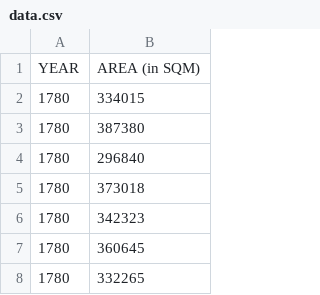
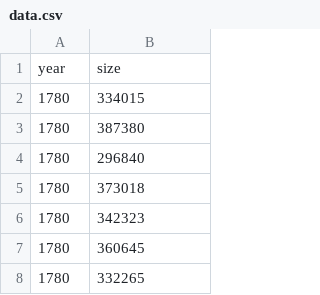
Before and after one commit to Kanehsatake-Land-Dispossession-Project/Kanehsatake-Land-Dispossession-Project.github.io, a CSV file: data/data.csv, drawn as a sheet; only a part is shown.

```diff
--- a/data/data.csv
+++ b/data/data.csv
@@ -1,2 +1,2 @@
-YEAR,AREA (in SQM)
+year,size
 1780,334015
```
Also changed, not shown: 1 other file.
